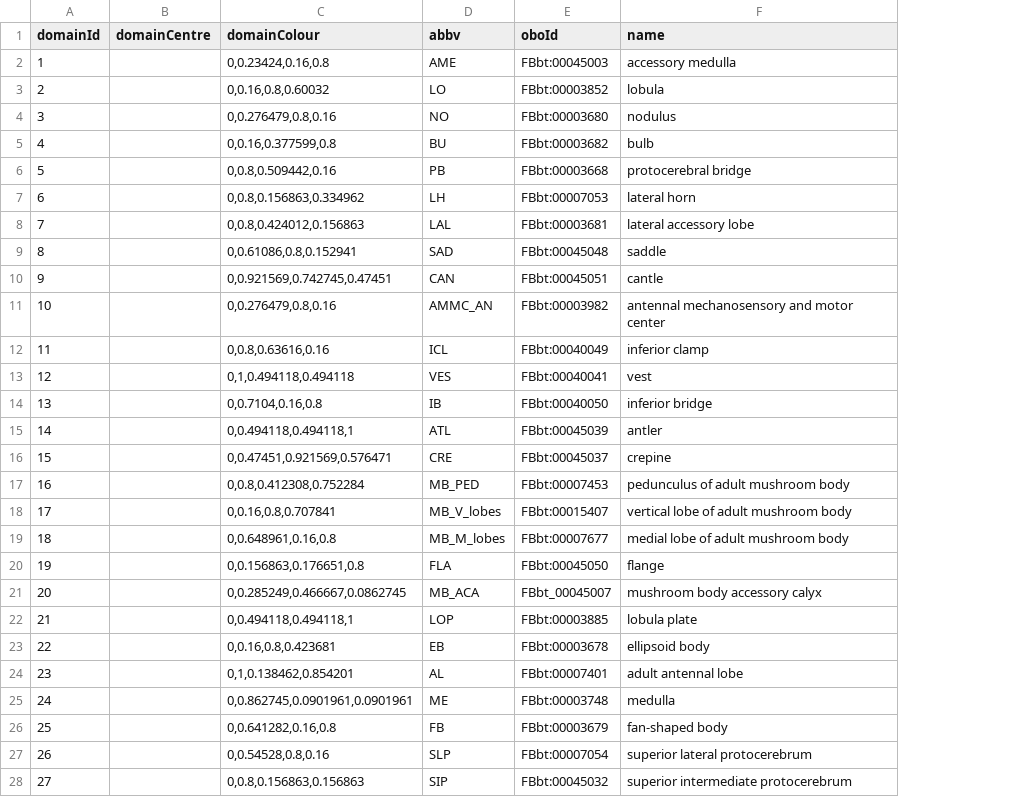
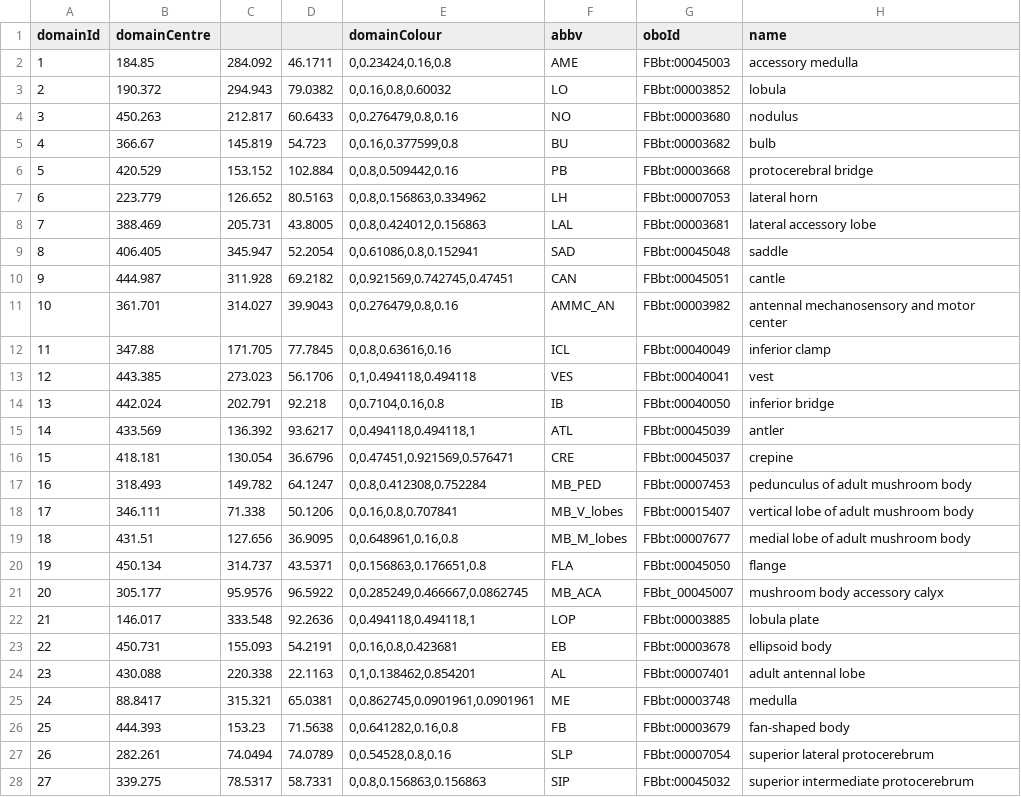
Before and after one commit to VirtualFlyBrain/VFB_owl, a TSV file: src/trees/BrainName_domains/domain_data.tsv, drawn as a sheet; only a part is shown; the diff covers the shown part only; the diff names each change by its address in the sheet, - before the commit and + after, or states it on an @@ line.

Commit message:
Adding centres

```diff
--- a/src/trees/BrainName_domains/domain_data.tsv
+++ b/src/trees/BrainName_domains/domain_data.tsv
+column C, rows 2-28: 284.092 | 294.943 | 212.817 | 145.819 | 153.152 | 126.652 | 205.731 | 345.947 | 311.928 | 314.027 | 171.705 | 273.023 | 202.791 | 136.392 | 130.054 | 149.782 | 71.338 | 127.656 | 314.737 | 95.9576 | 333.548 | 155.093 | 220.338 | 315.321 | 153.23 | 74.0494 | 78.5317
+column D, rows 2-28: 46.1711 | 79.0382 | 60.6433 | 54.723 | 102.884 | 80.5163 | 43.8005 | 52.2054 | 69.2182 | 39.9043 | 77.7845 | 56.1706 | 92.218 | 93.6217 | 36.6796 | 64.1247 | 50.1206 | 36.9095 | 43.5371 | 96.5922 | 92.2636 | 54.2191 | 22.1163 | 65.0381 | 71.5638 | 74.0789 | 58.7331
-B2 (domainCentre): (empty)
+B2 (domainCentre): 184.85
-B3 (domainCentre): (empty)
+B3 (domainCentre): 190.372
-B4 (domainCentre): (empty)
+B4 (domainCentre): 450.263
-B5 (domainCentre): (empty)
+B5 (domainCentre): 366.67
-B6 (domainCentre): (empty)
+B6 (domainCentre): 420.529
-B7 (domainCentre): (empty)
+B7 (domainCentre): 223.779
-B8 (domainCentre): (empty)
+B8 (domainCentre): 388.469
-B9 (domainCentre): (empty)
+B9 (domainCentre): 406.405
-B10 (domainCentre): (empty)
+B10 (domainCentre): 444.987
-B11 (domainCentre): (empty)
+B11 (domainCentre): 361.701
-B12 (domainCentre): (empty)
+B12 (domainCentre): 347.88
-B13 (domainCentre): (empty)
+B13 (domainCentre): 443.385
-B14 (domainCentre): (empty)
+B14 (domainCentre): 442.024
-B15 (domainCentre): (empty)
+B15 (domainCentre): 433.569
-B16 (domainCentre): (empty)
+B16 (domainCentre): 418.181
-B17 (domainCentre): (empty)
+B17 (domainCentre): 318.493
-B18 (domainCentre): (empty)
+B18 (domainCentre): 346.111
-B19 (domainCentre): (empty)
+B19 (domainCentre): 431.51
-B20 (domainCentre): (empty)
+B20 (domainCentre): 450.134
-B21 (domainCentre): (empty)
+B21 (domainCentre): 305.177
-B22 (domainCentre): (empty)
+B22 (domainCentre): 146.017
-B23 (domainCentre): (empty)
+B23 (domainCentre): 450.731
-B24 (domainCentre): (empty)
+B24 (domainCentre): 430.088
-B25 (domainCentre): (empty)
+B25 (domainCentre): 88.8417
-B26 (domainCentre): (empty)
+B26 (domainCentre): 444.393
-B27 (domainCentre): (empty)
+B27 (domainCentre): 282.261
-B28 (domainCentre): (empty)
+B28 (domainCentre): 339.275
```
Also changed, not shown: 21 edited cells elsewhere in this file.
